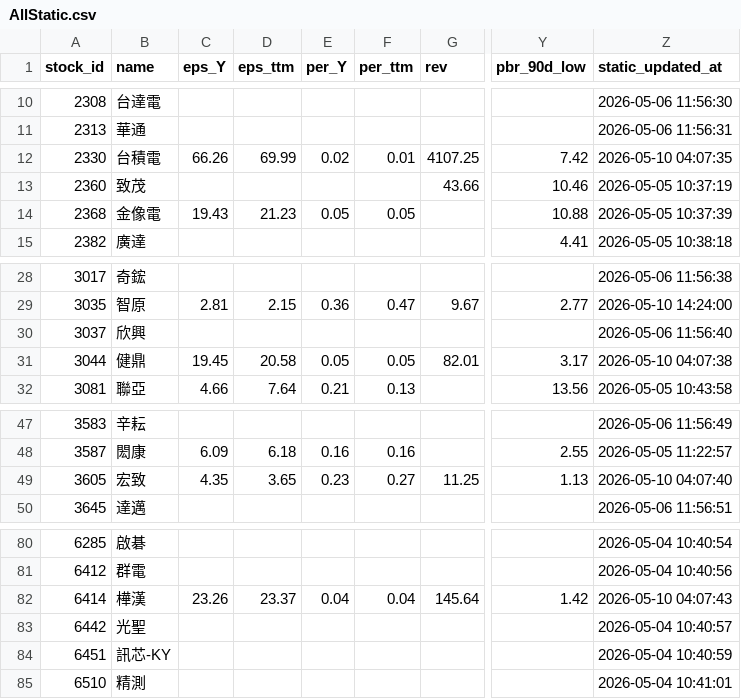
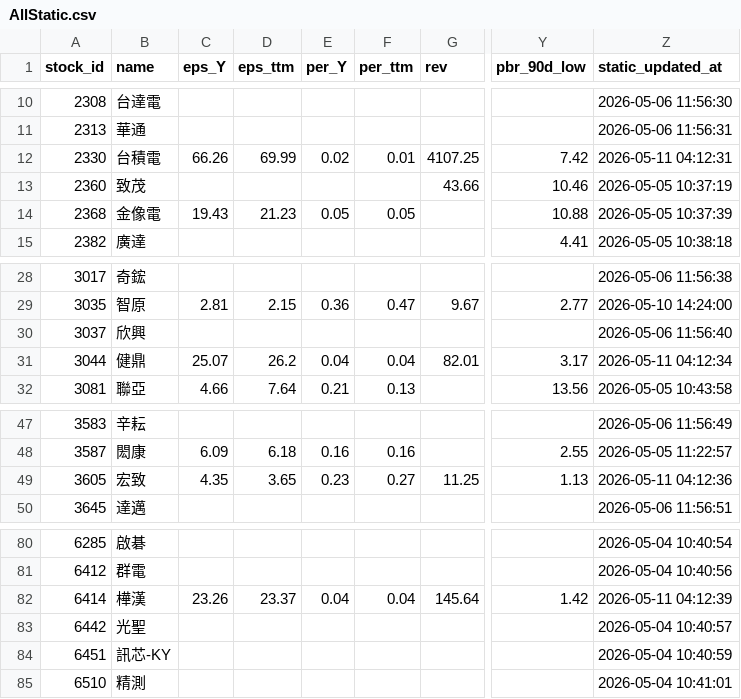
Before and after one commit to Nicole0101/StockNext-report, a CSV file: AllStatic.csv, drawn as a sheet; only a part is shown, gaps mark what is left out; the diff names each change by its address in the sheet, - before the commit and + after, or states it on an @@ line.

```diff
--- a/AllStatic.csv
+++ b/AllStatic.csv
-Z12 (static_updated_at): 2026-05-10 04:07:35
+Z12 (static_updated_at): 2026-05-11 04:12:31
-C31 (eps_Y): 19.45
+C31 (eps_Y): 25.07
-D31 (eps_ttm): 20.58
+D31 (eps_ttm): 26.2
-E31 (per_Y): 0.05
+E31 (per_Y): 0.04
-F31 (per_ttm): 0.05
+F31 (per_ttm): 0.04
-Z31 (static_updated_at): 2026-05-10 04:07:38
+Z31 (static_updated_at): 2026-05-11 04:12:34
-Z49 (static_updated_at): 2026-05-10 04:07:40
+Z49 (static_updated_at): 2026-05-11 04:12:36
-Z82 (static_updated_at): 2026-05-10 04:07:43
+Z82 (static_updated_at): 2026-05-11 04:12:39
```
